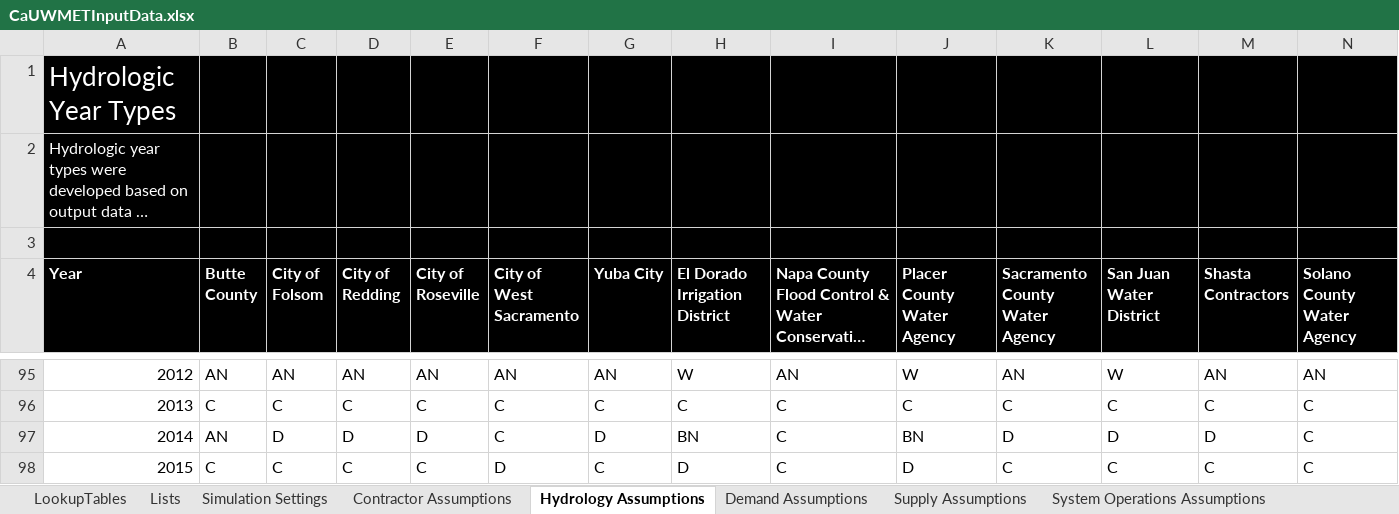
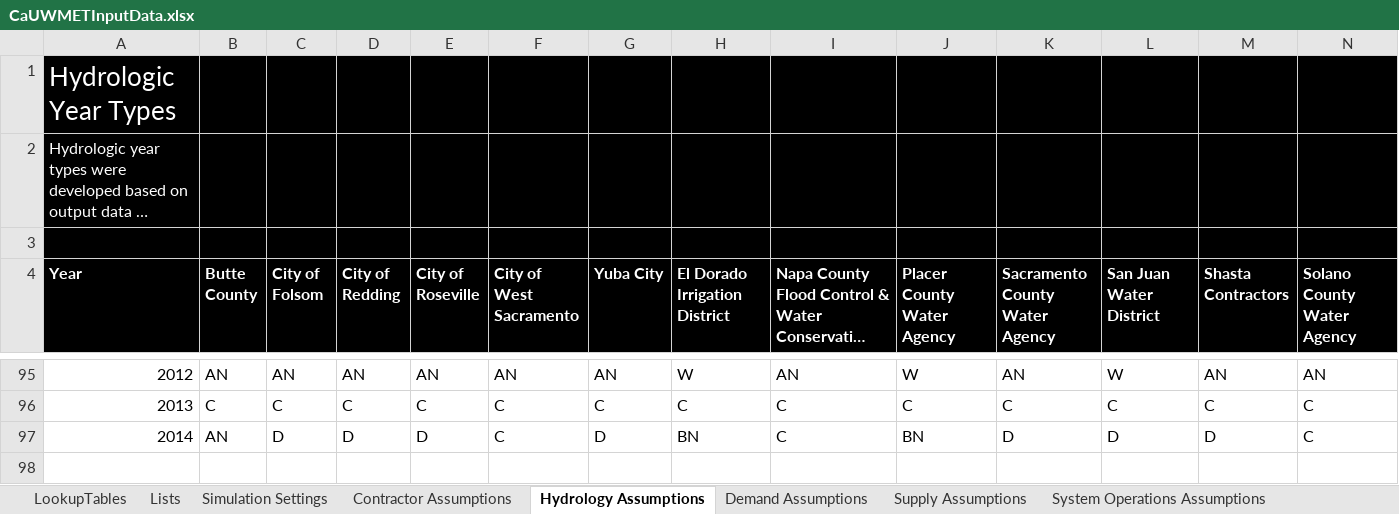
Before and after one commit to dayamuralidharan/California-Urban-Water-Management-Economic-Tool, an Excel workbook: CaUWMET/src/inputData/CaUWMETInputData.xlsx, sheet Hydrology Assumptions, drawn as a sheet; only a part is shown, gaps mark what is left out; long unchanged cells end in …; values as stored, in another font and other column widths than the file's, no borders; rows hold the shown columns only; the diff names each change by its address in the sheet, - before the commit and + after, or states it on an @@ line.

```diff
--- a/CaUWMET/src/inputData/CaUWMETInputData.xlsx (sheet Hydrology Assumptions)
+++ b/CaUWMET/src/inputData/CaUWMETInputData.xlsx (sheet Hydrology Assumptions)
-row 98: 2015 | C | C | C | C | D | C | D | C | D | C | C | C | C
```
Also changed, not shown: sheet System Operations Assumptions, sheet Contingent WMOs Assumptions, sheet Long-term WMOs Assumptions, hidden cells, CaUWMET/src/outputData/ModelOutputs_Optimal.xlsx, CaUWMET/src/outputData/ModelOutputs_Zero.xlsx, 4 other files.
